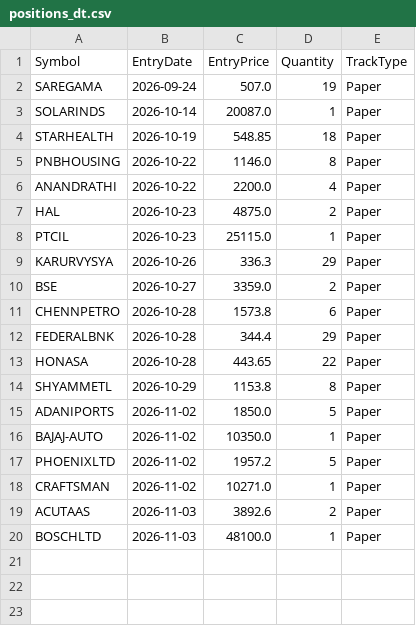
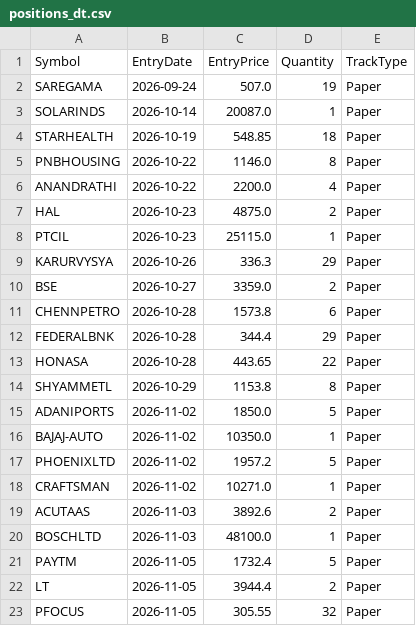
Before and after one commit to finnyrajmann/nse-dual_trend, a CSV file: data/positions_dt.csv, drawn as a sheet.

Commit message:
Auto-update — 2026-11-05

```diff
--- a/data/positions_dt.csv
+++ b/data/positions_dt.csv
@@ -20 +20,4 @@ ACUTAAS,2026-11-03,3892.6,2,Paper
 BOSCHLTD,2026-11-03,48100.0,1,Paper
+PAYTM,2026-11-05,1732.4,5,Paper
+LT,2026-11-05,3944.4,2,Paper
+PFOCUS,2026-11-05,305.55,32,Paper
```
